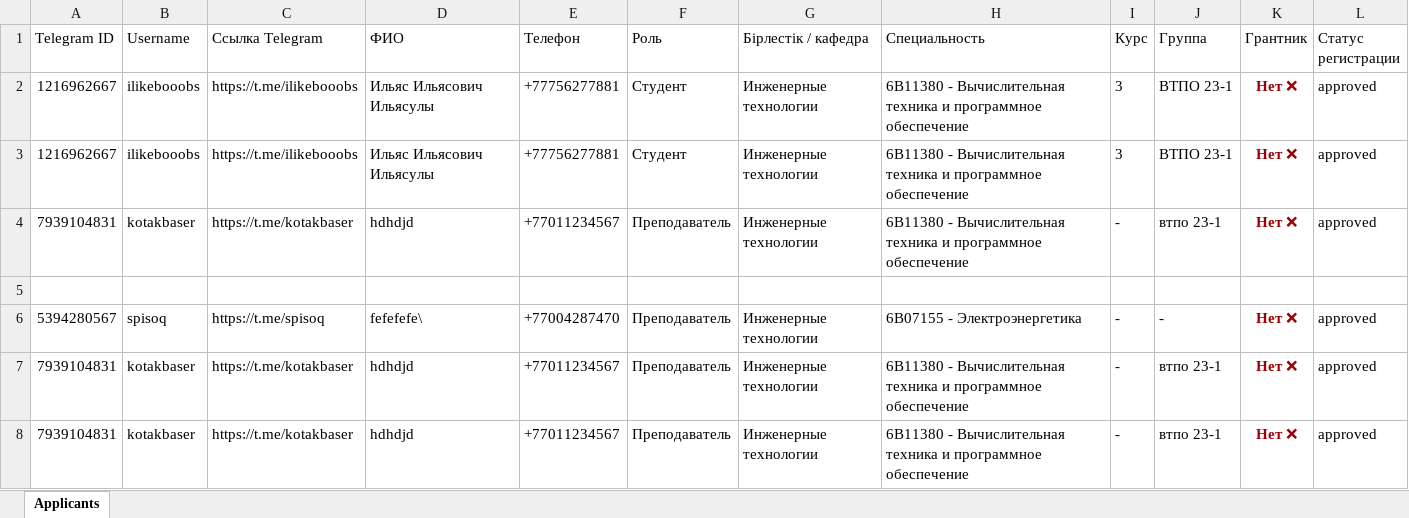
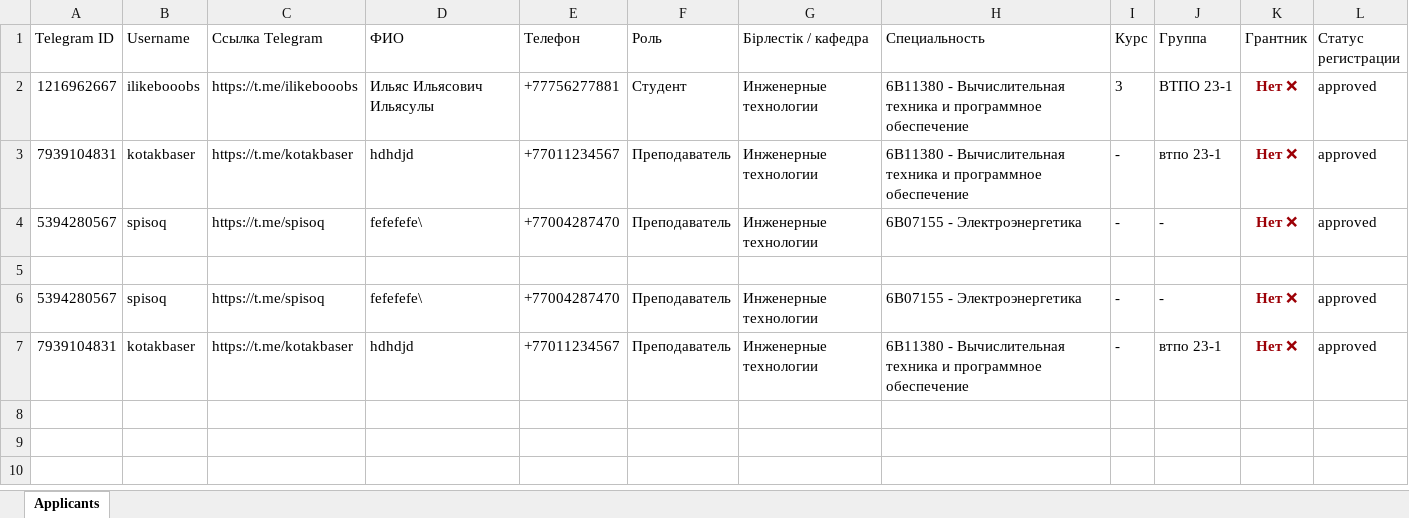
Before and after one commit to aerdevel/oukhelp, an Excel workbook: data/accounts_registry.xlsx, sheet Applicants, drawn as a sheet; values as stored, in another font and other column widths than the file's, no borders; removed rows and columns are numbered as before the commit, all else as after; the diff names each change by its address in the sheet, - before the commit and + after, or states it on an @@ line.

```diff
--- a/data/accounts_registry.xlsx (sheet Applicants)
+++ b/data/accounts_registry.xlsx (sheet Applicants)
-row 3: 1216962667 | ilikebooobs | https://t.me/ilikebooobs | Ильяс Ильясович Ильясулы | +77756277881 | Студент | Инженерные технологии | 6B11380 - Вычислительная техника и программное обеспечение | 3 | ВТПО 23-1 | Нет ❌ | approved
+row 4: 5394280567 | spisoq | https://t.me/spisoq | fefefefe\ | +77004287470 | Преподаватель | Инженерные технологии | 6B07155 - Электроэнергетика | - | - | Нет ❌ | approved
-row 7: 7939104831 | kotakbaser | https://t.me/kotakbaser | hdhdjd | +77011234567 | Преподаватель | Инженерные технологии | 6B11380 - Вычислительная техника и программное обеспечение | - | втпо 23-1 | Нет ❌ | approved
```
Also changed, not shown: data/admissions_registry.xlsx, data/college_accounts_registry.xlsx, 20 other files.
